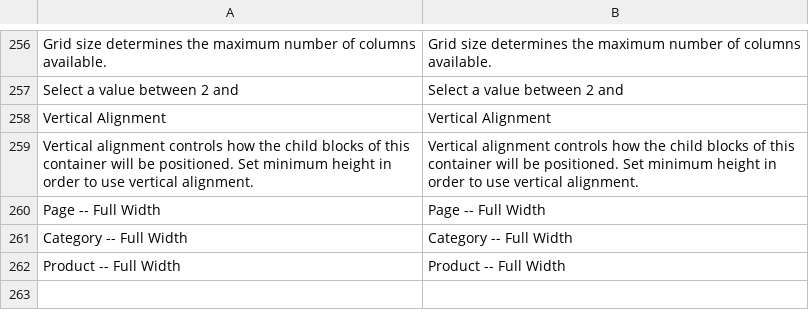
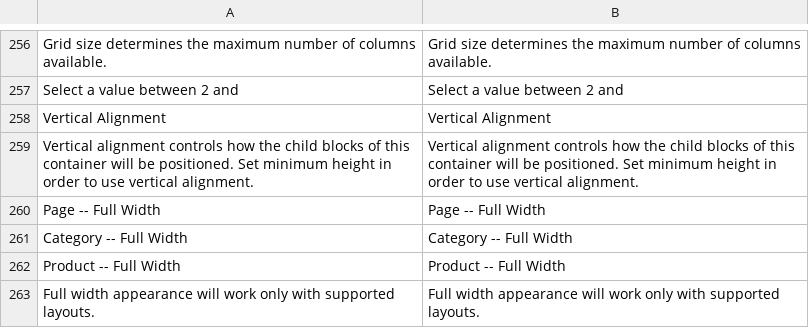
Before and after one commit to magento/magento2-page-builder, a CSV file: app/code/Magento/PageBuilder/i18n/en_US.csv, drawn as a sheet; only a part is shown, gaps mark what is left out; the diff names each change by its address in the sheet, - before the commit and + after, or states it on an @@ line.

Commit message:
MC-3146: Add new row appearances to configuration
 - add row appearances to configuration
 - apply row appearances to stage and storefront

```diff
--- a/app/code/Magento/PageBuilder/i18n/en_US.csv
+++ b/app/code/Magento/PageBuilder/i18n/en_US.csv
+row 263: Full width appearance will work only with supported layouts. | Full width appearance will work only with supported layouts.
```
Also changed, not shown: 18 other files.
